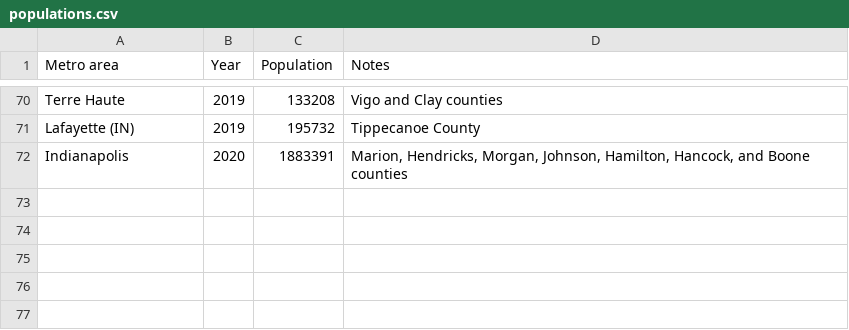
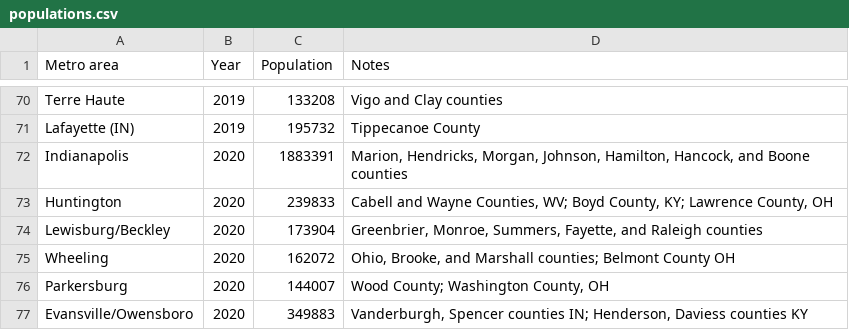
Before and after one commit to johnbrussell/airline-game, a CSV file: data/populations.csv, drawn as a sheet; only a part is shown, gaps mark what is left out.

```diff
--- a/data/populations.csv
+++ b/data/populations.csv
@@ -72 +72,6 @@ Lafayette (IN),2019,195732,Tippecanoe County
 Indianapolis,2020,1883391,"Marion, Hendricks, Morgan, Johnson, Hamilton, Hancock, and Boone counties"
+Huntington,2020,239833,"Cabell and Wayne Counties, WV; Boyd County, KY; Lawrence County, OH"
+Lewisburg/Beckley,2020,173904,"Greenbrier, Monroe, Summers, Fayette, and Raleigh counties"
+Wheeling,2020,162072,"Ohio, Brooke, and Marshall counties; Belmont County OH"
+Parkersburg,2020,144007,"Wood County; Washington County, OH"
+Evansville/Owensboro,2020,349883,"Vanderburgh, Spencer counties IN; Henderson, Daviess counties KY"
```
Also changed, not shown: data/airports.csv, data/metro_areas.csv, 1 other file.
